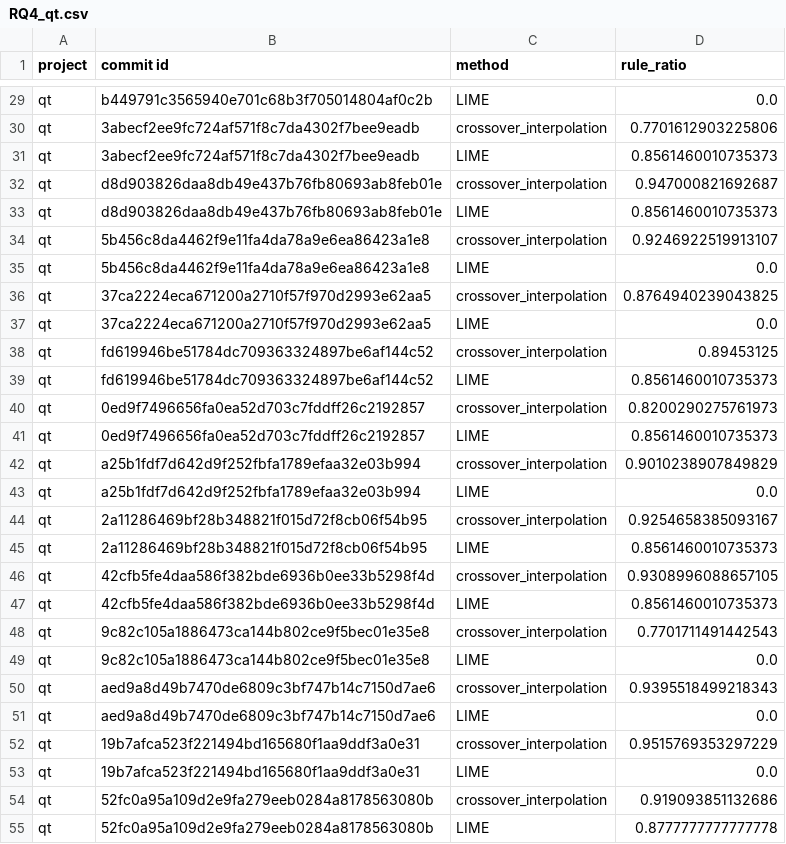
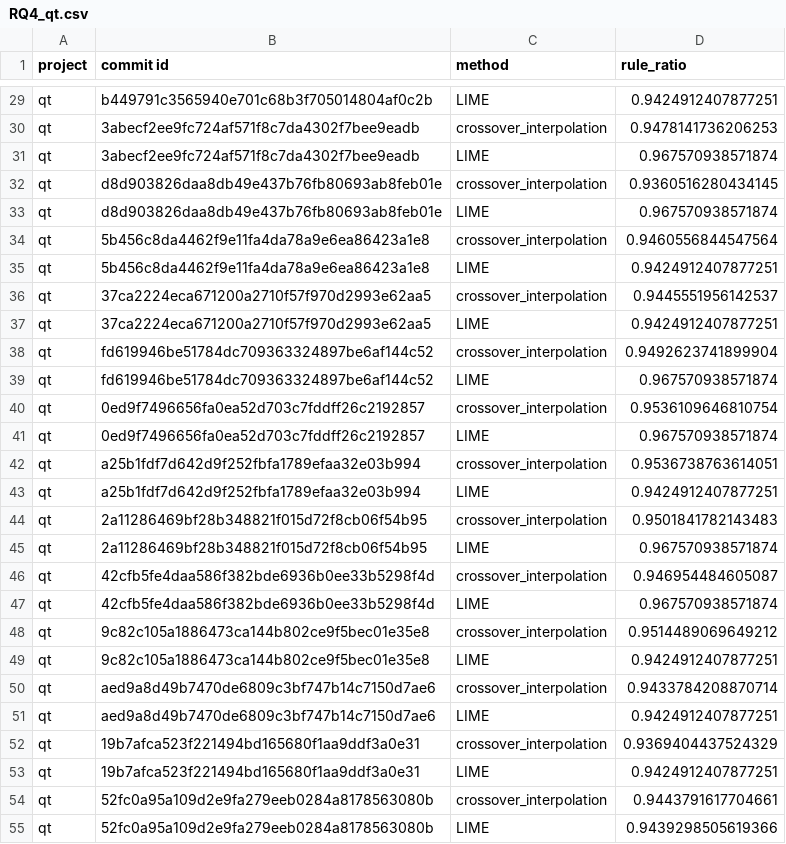
Before and after one commit to awsm-research/PyExplainer, a CSV file: experiment/eval_result/RQ4_qt.csv, drawn as a sheet; only a part is shown, gaps mark what is left out; the diff covers the shown part only; the diff names each change by its address in the sheet, - before the commit and + after, or states it on an @@ line.

```diff
--- a/experiment/eval_result/RQ4_qt.csv
+++ b/experiment/eval_result/RQ4_qt.csv
-D29 (rule_ratio): 0.0
+D29 (rule_ratio): 0.9424912407877251
-D30 (rule_ratio): 0.7701612903225806
+D30 (rule_ratio): 0.9478141736206253
-D31 (rule_ratio): 0.8561460010735373
+D31 (rule_ratio): 0.967570938571874
-D32 (rule_ratio): 0.947000821692687
+D32 (rule_ratio): 0.9360516280434145
-D33 (rule_ratio): 0.8561460010735373
+D33 (rule_ratio): 0.967570938571874
-D34 (rule_ratio): 0.9246922519913107
+D34 (rule_ratio): 0.9460556844547564
-D35 (rule_ratio): 0.0
+D35 (rule_ratio): 0.9424912407877251
-D36 (rule_ratio): 0.8764940239043825
+D36 (rule_ratio): 0.9445551956142537
-D37 (rule_ratio): 0.0
+D37 (rule_ratio): 0.9424912407877251
-D38 (rule_ratio): 0.89453125
+D38 (rule_ratio): 0.9492623741899904
-D39 (rule_ratio): 0.8561460010735373
+D39 (rule_ratio): 0.967570938571874
-D40 (rule_ratio): 0.8200290275761973
+D40 (rule_ratio): 0.9536109646810754
-D41 (rule_ratio): 0.8561460010735373
+D41 (rule_ratio): 0.967570938571874
-D42 (rule_ratio): 0.9010238907849829
+D42 (rule_ratio): 0.9536738763614051
-D43 (rule_ratio): 0.0
+D43 (rule_ratio): 0.9424912407877251
-D44 (rule_ratio): 0.9254658385093167
+D44 (rule_ratio): 0.9501841782143483
-D45 (rule_ratio): 0.8561460010735373
+D45 (rule_ratio): 0.967570938571874
-D46 (rule_ratio): 0.9308996088657105
+D46 (rule_ratio): 0.946954484605087
-D47 (rule_ratio): 0.8561460010735373
+D47 (rule_ratio): 0.967570938571874
-D48 (rule_ratio): 0.7701711491442543
+D48 (rule_ratio): 0.9514489069649212
-D49 (rule_ratio): 0.0
+D49 (rule_ratio): 0.9424912407877251
-D50 (rule_ratio): 0.9395518499218343
+D50 (rule_ratio): 0.9433784208870714
-D51 (rule_ratio): 0.0
+D51 (rule_ratio): 0.9424912407877251
-D52 (rule_ratio): 0.9515769353297229
+D52 (rule_ratio): 0.9369404437524329
-D53 (rule_ratio): 0.0
+D53 (rule_ratio): 0.9424912407877251
-D54 (rule_ratio): 0.919093851132686
+D54 (rule_ratio): 0.9443791617704661
-D55 (rule_ratio): 0.8777777777777778
+D55 (rule_ratio): 0.9439298505619366
```
Also changed, not shown: 131 edited cells elsewhere in this file, experiment/eval_result/RQ3_openstack.csv, experiment/eval_result/RQ3_qt.csv, 2 other files.
